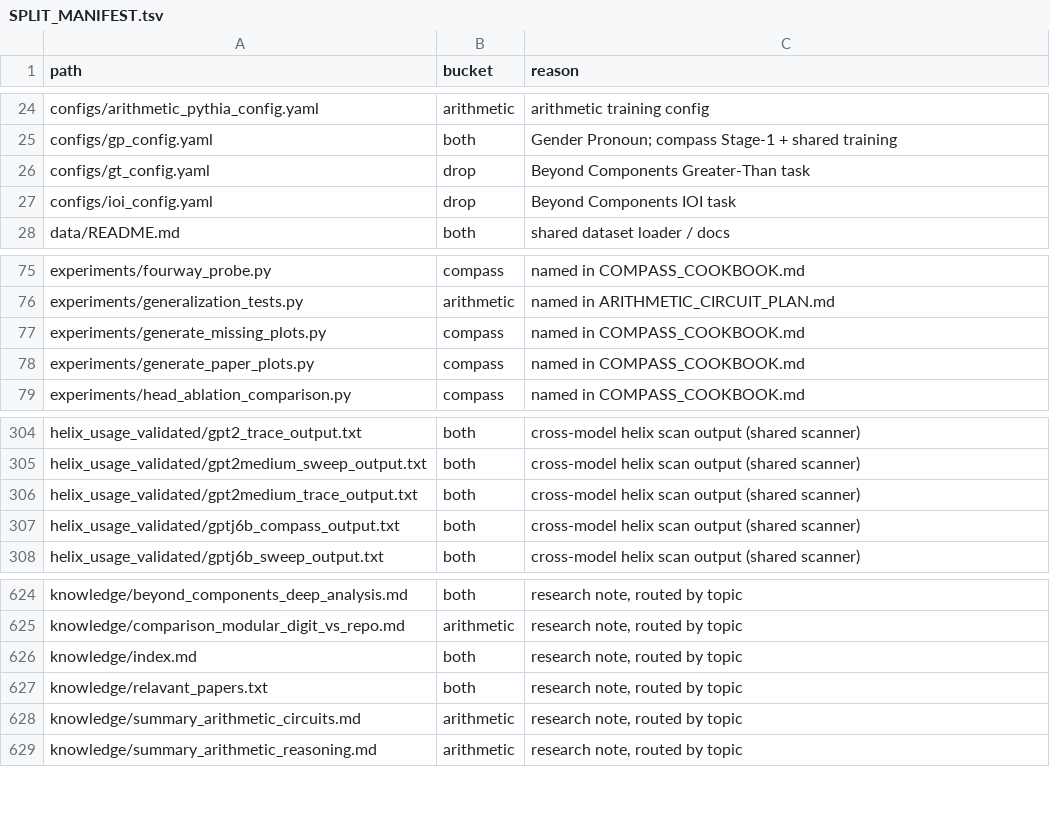
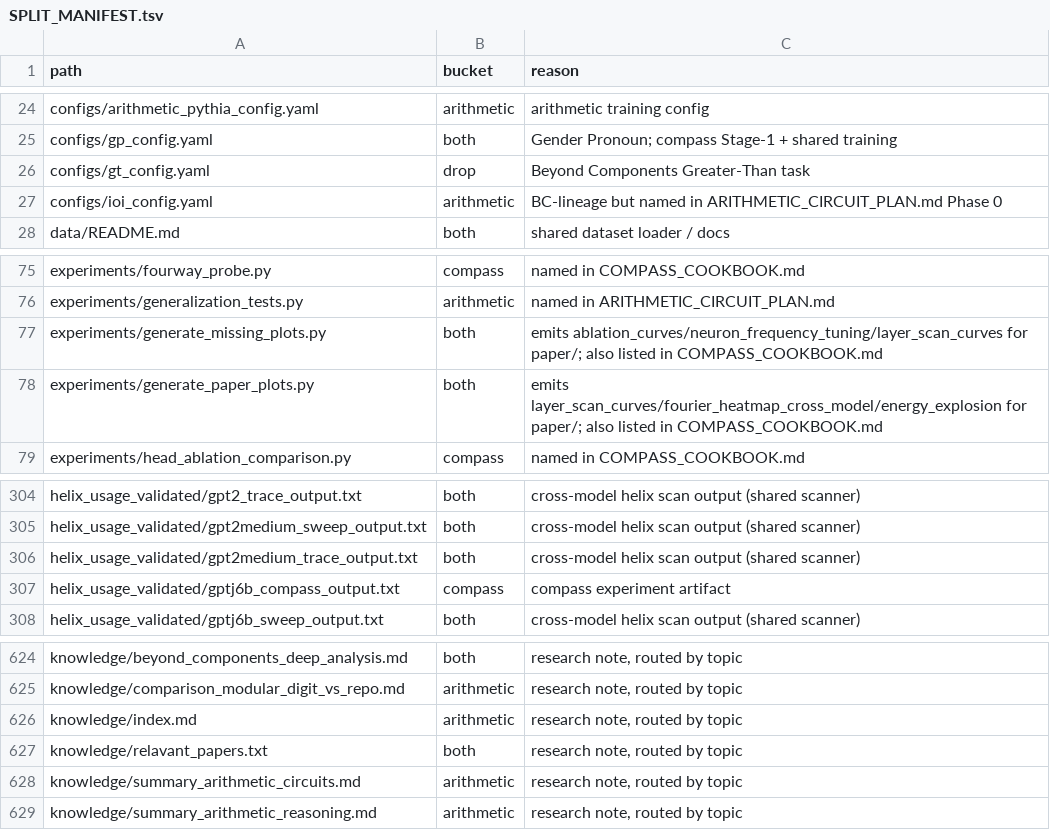
Before and after one commit to kanakamohank/Beyond-Components, a TSV file: SPLIT_MANIFEST.tsv, drawn as a sheet; only a part is shown, gaps mark what is left out.

```diff
--- a/SPLIT_MANIFEST.tsv
+++ b/SPLIT_MANIFEST.tsv
@@ -26,3 +26,3 @@ configs/gp_config.yaml	both	Gender Pronoun; compass Stage-1 + shared training
 configs/gt_config.yaml	drop	Beyond Components Greater-Than task
-configs/ioi_config.yaml	drop	Beyond Components IOI task
+configs/ioi_config.yaml	arithmetic	BC-lineage but named in ARITHMETIC_CIRCUIT_PLAN.md Phase 0
 data/README.md	both	shared dataset loader / docs
@@ -76,4 +76,4 @@ experiments/fourway_probe.py	compass	named in COMPASS_COOKBOOK.md
 experiments/generalization_tests.py	arithmetic	named in ARITHMETIC_CIRCUIT_PLAN.md
-experiments/generate_missing_plots.py	compass	named in COMPASS_COOKBOOK.md
-experiments/generate_paper_plots.py	compass	named in COMPASS_COOKBOOK.md
+experiments/generate_missing_plots.py	both	emits ablation_curves/neuron_frequency_tuning/layer_scan_curves for paper/; also listed in COMPASS_COOKBOOK.md
+experiments/generate_paper_plots.py	both	emits layer_scan_curves/fourier_heatmap_cross_model/energy_explosion for paper/; also listed in COMPASS_COOKBOOK.md
 experiments/head_ablation_comparison.py	compass	named in COMPASS_COOKBOOK.md
@@ -306,3 +306,3 @@ helix_usage_validated/gpt2medium_sweep_output.txt	both	cross-model helix scan ou
 helix_usage_validated/gpt2medium_trace_output.txt	both	cross-model helix scan output (shared scanner)
-helix_usage_validated/gptj6b_compass_output.txt	both	cross-model helix scan output (shared scanner)
+helix_usage_validated/gptj6b_compass_output.txt	compass	compass experiment artifact
 helix_usage_validated/gptj6b_sweep_output.txt	both	cross-model helix scan output (shared scanner)
@@ -625,3 +625,3 @@ knowledge/beyond_components_deep_analysis.md	both	research note, routed by topic
 knowledge/comparison_modular_digit_vs_repo.md	arithmetic	research note, routed by topic
-knowledge/index.md	both	research note, routed by topic
+knowledge/index.md	arithmetic	research note, routed by topic
 knowledge/relavant_papers.txt	both	research note, routed by topic
```
Also changed, not shown: arithmetic-circuit-discovery/SPLIT_MANIFEST.tsv, semantic-compass/SPLIT_MANIFEST.tsv, 19 other files.
